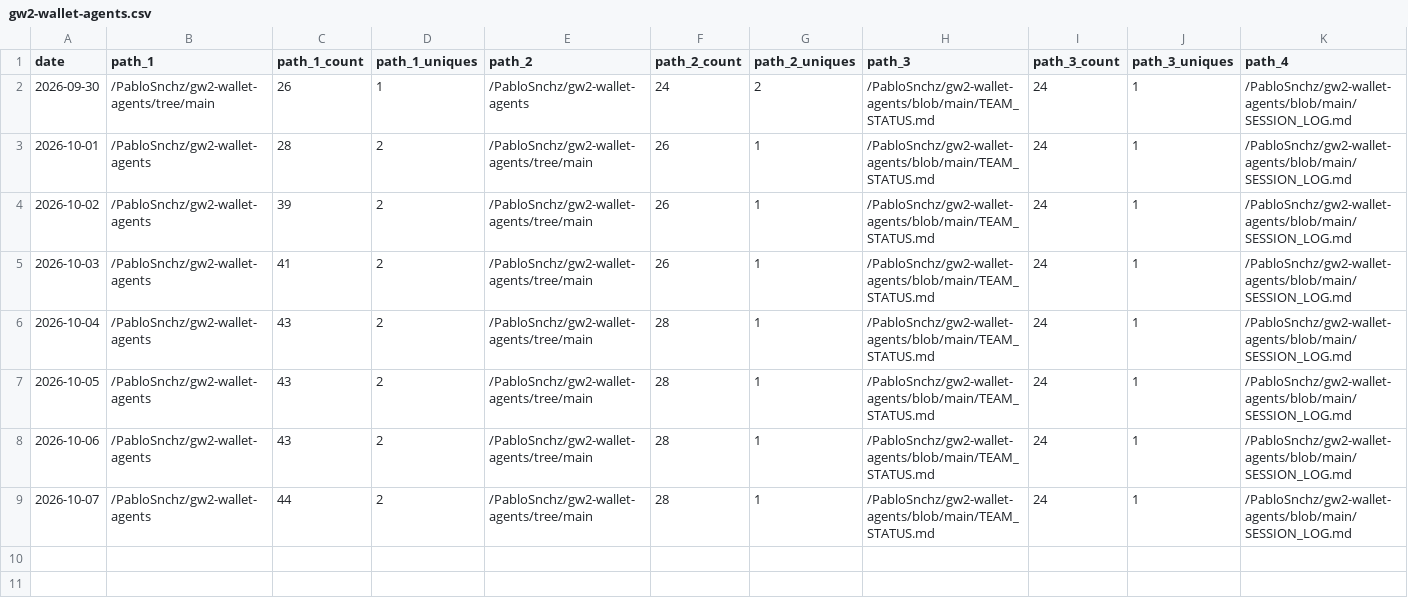
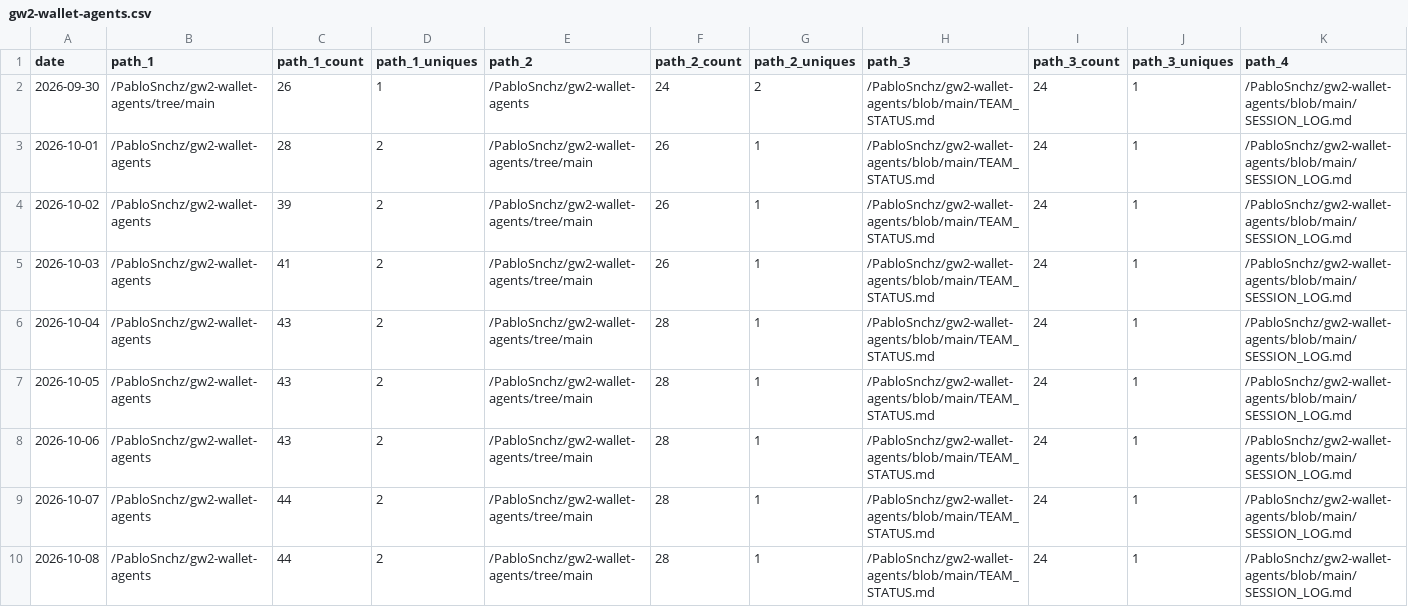
Before and after one commit to PabloSnchz/github-repo-traffic-stats, a CSV file: data/github_paths/gw2-wallet-agents.csv, drawn as a sheet; only a part is shown; rows hold the shown columns only; the diff names each change by its address in the sheet, - before the commit and + after, or states it on an @@ line.

```diff
--- a/data/github_paths/gw2-wallet-agents.csv
+++ b/data/github_paths/gw2-wallet-agents.csv
+row 10: 2026-10-08 | /PabloSnchz/gw2-wallet-agents | 44 | 2 | /PabloSnchz/gw2-wallet-agents/tree/main | 28 | 1 | /PabloSnchz/gw2-wallet-agents/blob/main/TEAM_STATUS.md | 24 | 1 | /PabloSnchz/gw2-wallet-agents/blob/main/SESSION_LOG.md
```
Also changed, not shown: data/github_paths/gw2-agents-dashboard.csv, data/github_paths/gw2-metrics-dashboard.csv, 5 other files.
